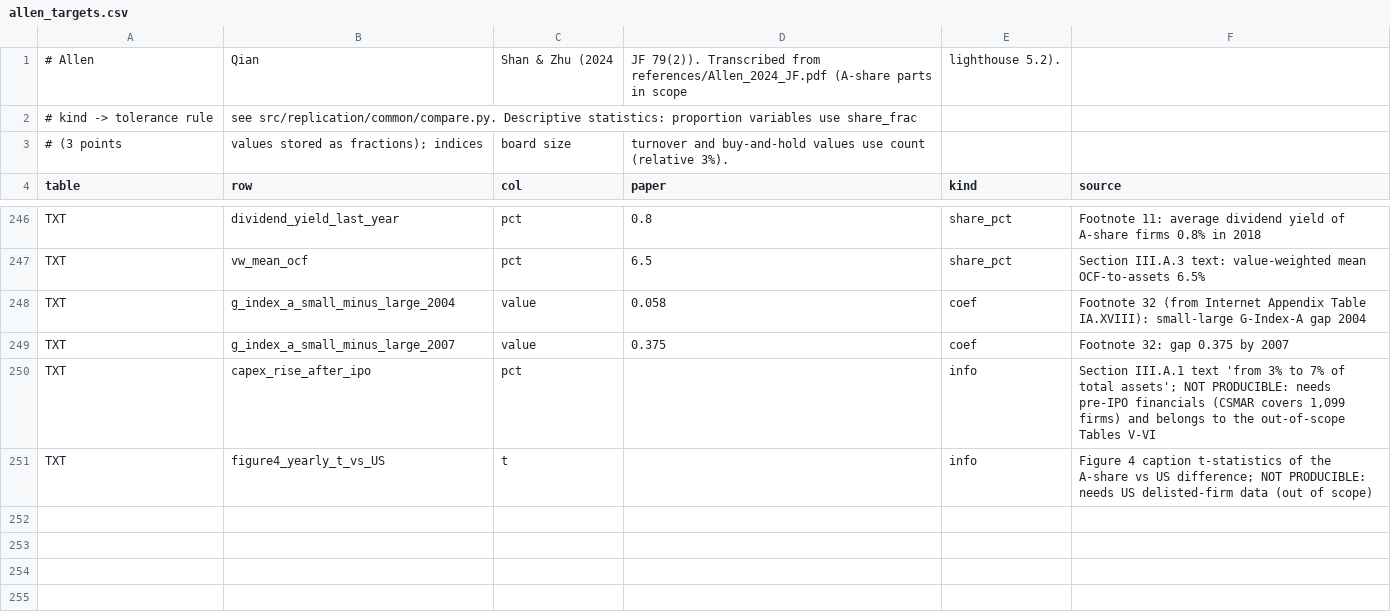
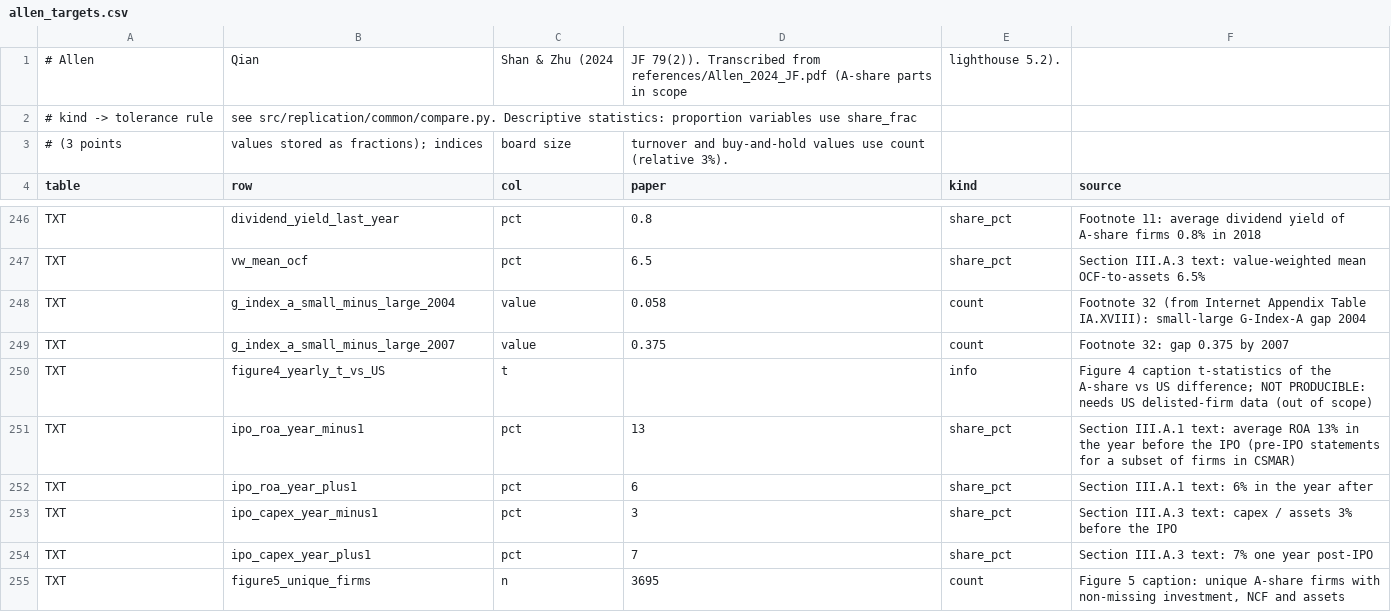
Before and after one commit to cchck/stock-exploration, a CSV file: targets/allen_targets.csv, drawn as a sheet; only a part is shown, gaps mark what is left out.

```diff
--- a/targets/allen_targets.csv
+++ b/targets/allen_targets.csv
@@ -247,5 +247,9 @@ TXT,dividend_yield_last_year,pct,0.8,share_pct,Footnote 11: average dividend yie
 TXT,vw_mean_ocf,pct,6.5,share_pct,Section III.A.3 text: value-weighted mean OCF-to-assets 6.5%
-TXT,g_index_a_small_minus_large_2004,value,0.058,coef,Footnote 32 (from Internet Appendix Table IA.XVIII): small-large G-Index-A gap 2004
-TXT,g_index_a_small_minus_large_2007,value,0.375,coef,Footnote 32: gap 0.375 by 2007
-TXT,capex_rise_after_ipo,pct,,info,"Section III.A.1 text 'from 3% to 7% of total assets'; NOT PRODUCIBLE: needs pre-IPO financials (CSMAR covers 1,099 firms) and belongs to the out-of-scope Tables V-VI"
+TXT,g_index_a_small_minus_large_2004,value,0.058,count,Footnote 32 (from Internet Appendix Table IA.XVIII): small-large G-Index-A gap 2004
+TXT,g_index_a_small_minus_large_2007,value,0.375,count,Footnote 32: gap 0.375 by 2007
 TXT,figure4_yearly_t_vs_US,t,,info,Figure 4 caption t-statistics of the A-share vs US difference; NOT PRODUCIBLE: needs US delisted-firm data (out of scope)
+TXT,ipo_roa_year_minus1,pct,13,share_pct,Section III.A.1 text: average ROA 13% in the year before the IPO (pre-IPO statements for a subset of firms in CSMAR)
+TXT,ipo_roa_year_plus1,pct,6,share_pct,Section III.A.1 text: 6% in the year after
+TXT,ipo_capex_year_minus1,pct,3,share_pct,Section III.A.3 text: capex / assets 3% before the IPO
+TXT,ipo_capex_year_plus1,pct,7,share_pct,Section III.A.3 text: 7% one year post-IPO
+TXT,figure5_unique_firms,n,3695,count,"Figure 5 caption: unique A-share firms with non-missing investment, NCF and assets"
```
Also changed, not shown: results/allen/extended_tables.csv, results/allen/figures/fig5_investment_ncf_full.csv, 16 other files.
